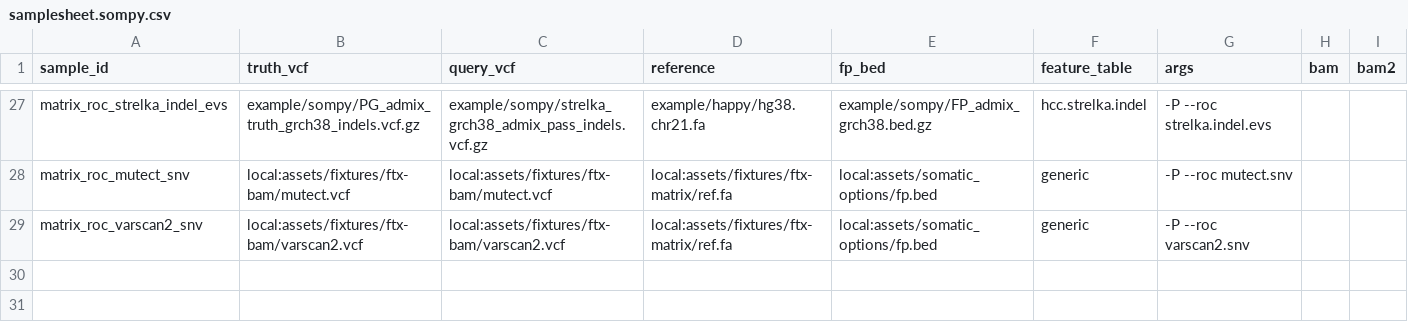
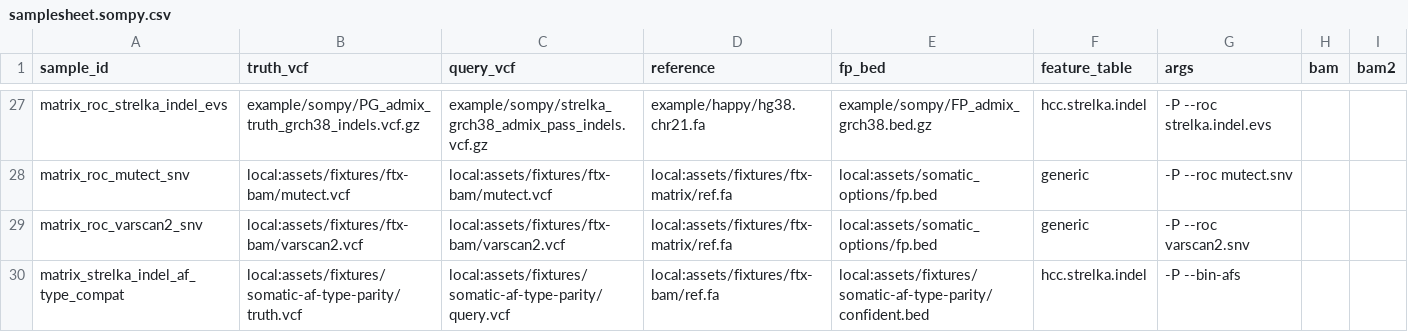
Before and after one commit to adamrtalbot/hap.py, a CSV file: verification/assets/samplesheet.sompy.csv, drawn as a sheet; only a part is shown, gaps mark what is left out.

```diff
--- a/verification/assets/samplesheet.sompy.csv
+++ b/verification/assets/samplesheet.sompy.csv
@@ -29 +29,2 @@ matrix_roc_mutect_snv,local:assets/fixtures/ftx-bam/mutect.vcf,local:assets/fixt
 matrix_roc_varscan2_snv,local:assets/fixtures/ftx-bam/varscan2.vcf,local:assets/fixtures/ftx-bam/varscan2.vcf,local:assets/fixtures/ftx-matrix/ref.fa,local:assets/somatic_options/fp.bed,generic,-P --roc varscan2.snv,,
+matrix_strelka_indel_af_type_compat,local:assets/fixtures/somatic-af-type-parity/truth.vcf,local:assets/fixtures/somatic-af-type-parity/query.vcf,local:assets/fixtures/ftx-bam/ref.fa,local:assets/fixtures/somatic-af-type-parity/confident.bed,hcc.strelka.indel,-P --bin-afs,,
```
Also changed, not shown: 13 other files.
